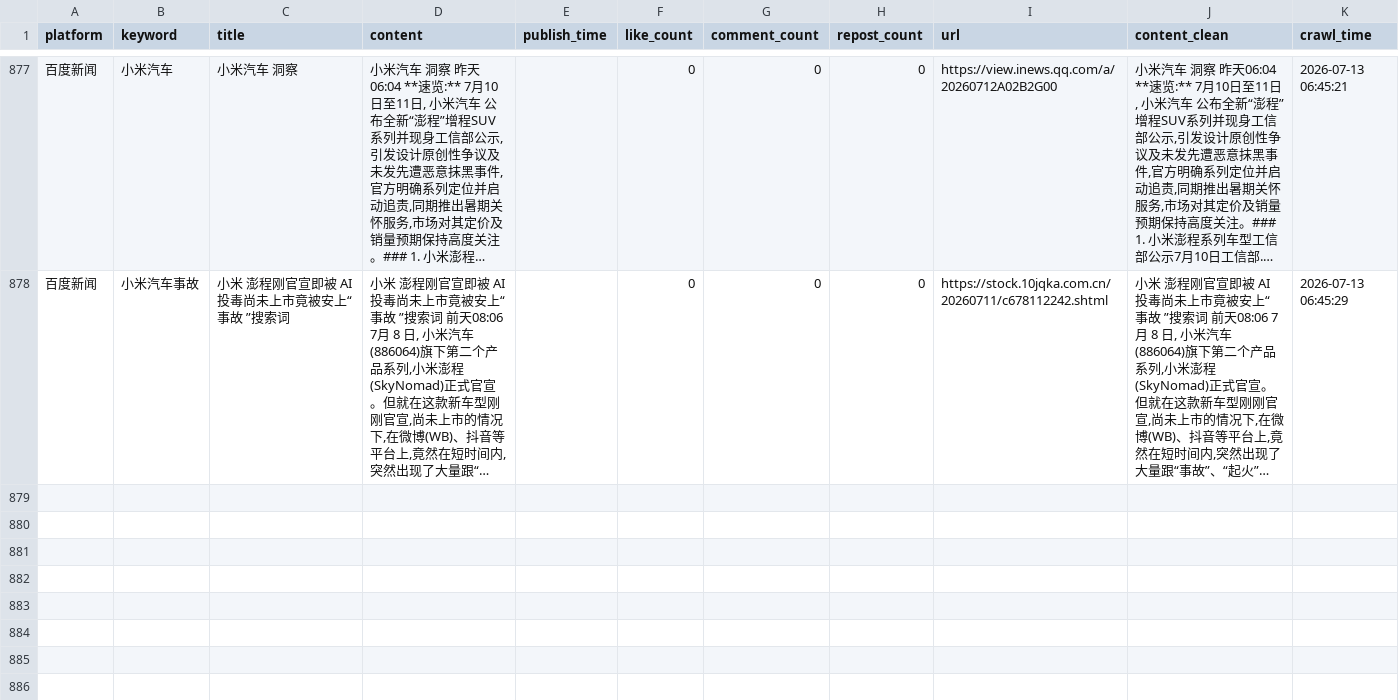
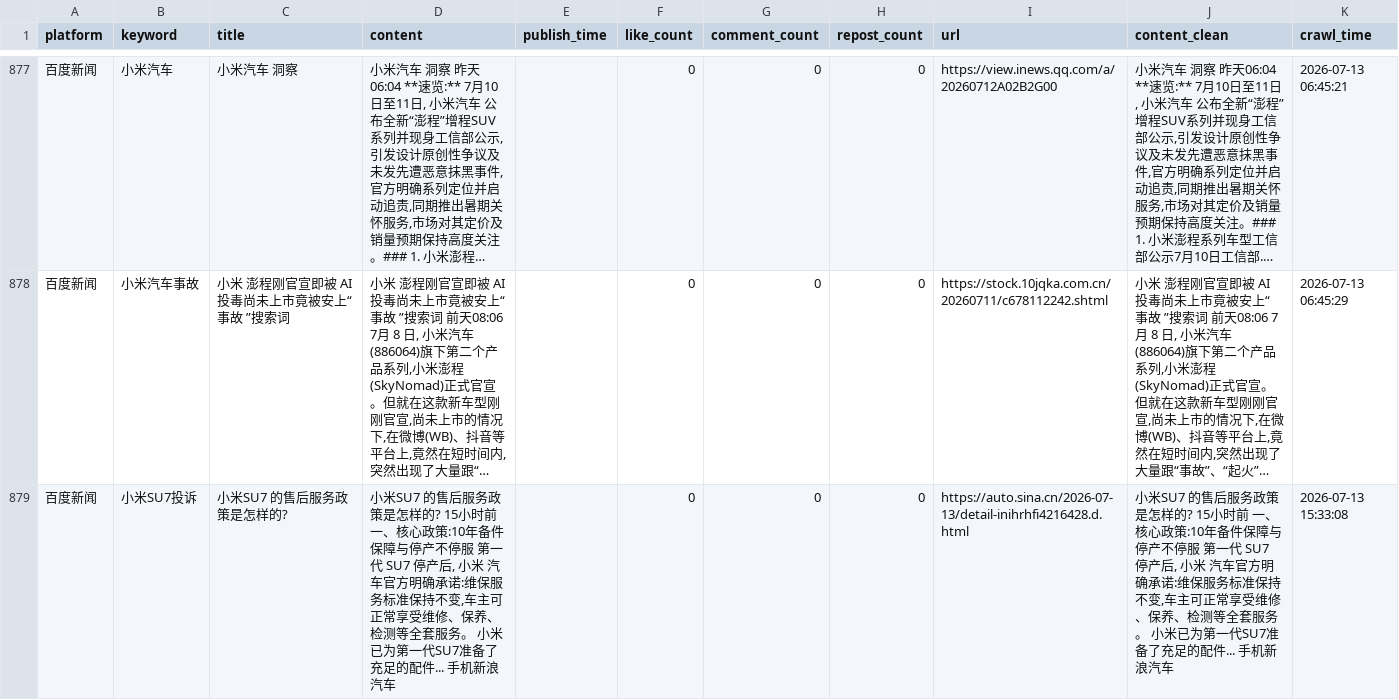
Before and after one commit to falaowang328-ux/xiaomi-opinion-system, a CSV file: data/baidu_realtime_data.csv, drawn as a sheet; only a part is shown, gaps mark what is left out; long unchanged cells end in …; the diff names each change by its address in the sheet, - before the commit and + after, or states it on an @@ line.

```diff
--- a/data/baidu_realtime_data.csv
+++ b/data/baidu_realtime_data.csv
+row 879: 百度新闻 | 小米SU7投诉 | 小米SU7 的售后服务政策是怎样的? | 小米SU7 的售后服务政策是怎样的? 15小时前 一、核心政策:10年备件保障与停产不停服 第一代 SU7 停产后, 小米 汽车官方明确承诺:维保服务标准保持不变,车主可正常享受维修、保养、检测等全套服务。 小米已为第一代SU7准备了充足的配件... 手机新浪汽车 |  | 0 | 0 | 0 | https://auto.sina.cn/2026-07-13/detail-inihrhfi4216428.d.html | 小米SU7 的售后服务政策是怎样的? 15小时前 一、核心政策:10年备件保障与停产不停服 第一代 SU7 停产后, 小米 汽车官方明确承诺:维保服务标准保持不变,车主可正常享受维修、保养、检测等全套服务。 小米已为第一代SU7准备了充足的配件... 手机新浪汽车 | 2026-07-13 15:33:08
```
Also changed, not shown: data/response_data.csv, 1 other file.
